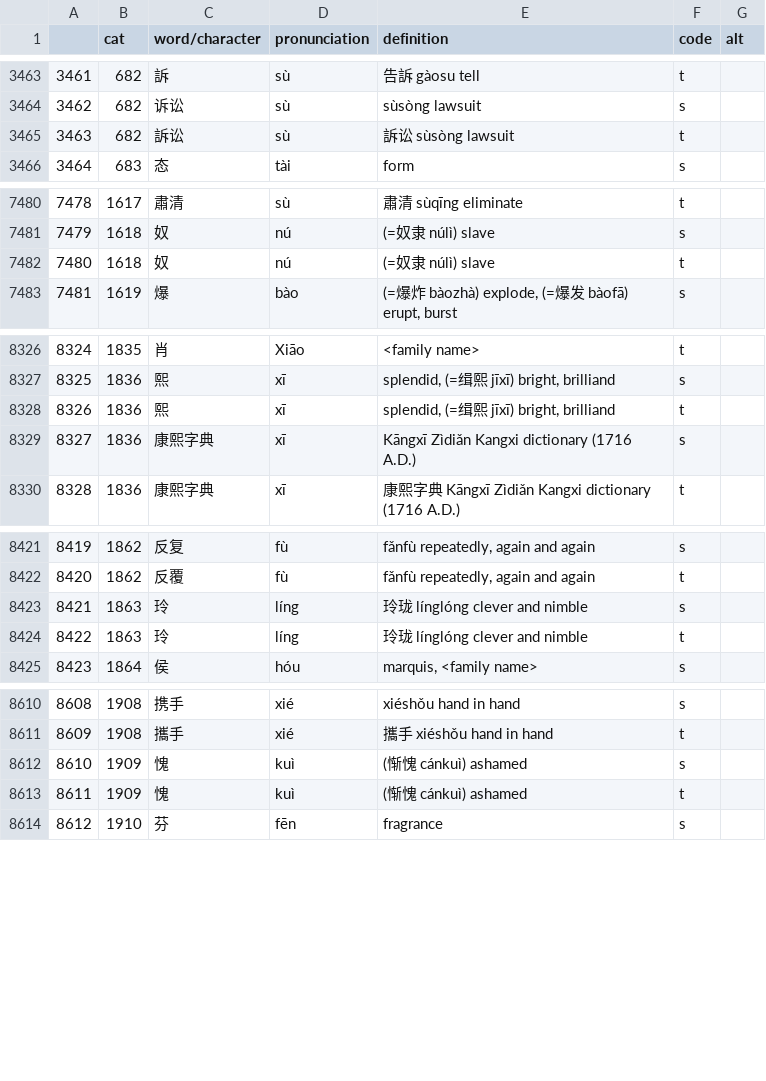
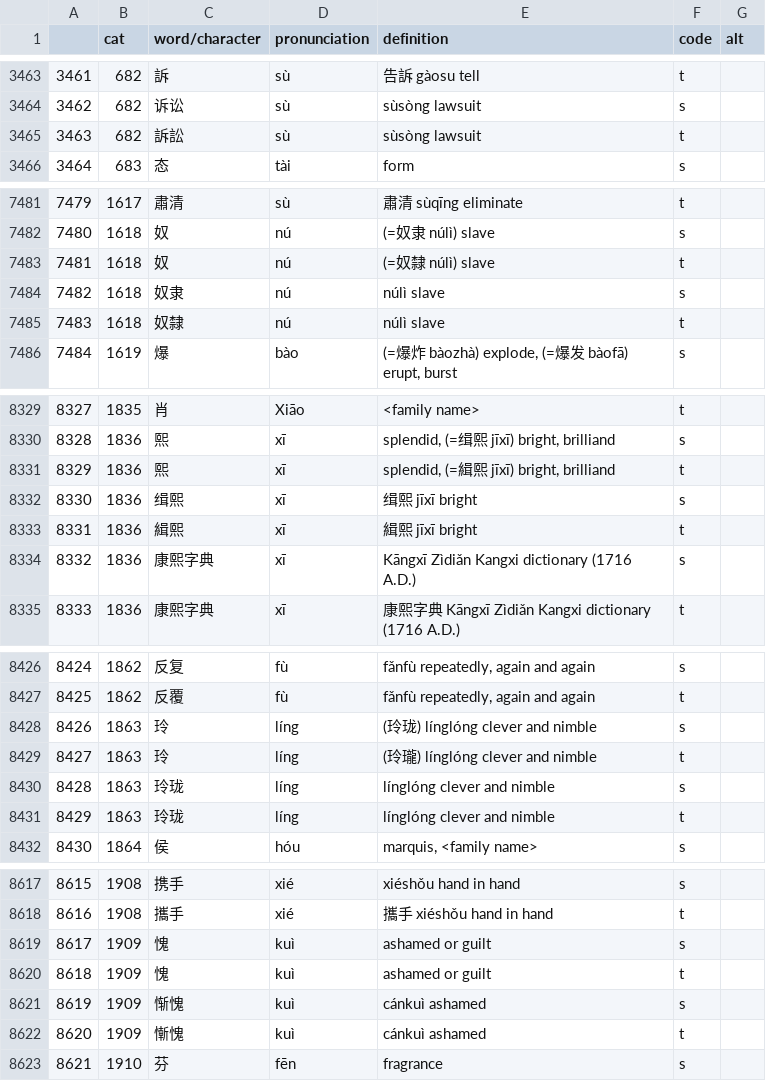
Before and after one commit to maxjing97/mandarin_chinese_characters_test, a CSV file: data_prep/main_final_list.csv, drawn as a sheet; only a part is shown, gaps mark what is left out; addresses are those after the commit; the diff covers the shown part only; the diff names each change by its address in the sheet, - before the commit and + after, or states it on an @@ line.

Commit message:
finally done repairing simplified and traditional characters.

```diff
--- a/data_prep/main_final_list.csv
+++ b/data_prep/main_final_list.csv
-C3465 (word/character): 訴讼
+C3465 (word/character): 訴訟
-E3465 (definition): 訴讼 sùsòng lawsuit
+E3465 (definition): sùsòng lawsuit
@@ column A renumbered from row 6588 down @@
-E7483 (definition): (=奴隶 núlì) slave
+E7483 (definition): (=奴隸 núlì) slave
+row 7484: 7482 | 1618 | 奴隶 | nú | núlì slave | s
+row 7485: 7483 | 1618 | 奴隸 | nú | núlì slave | t
-E8331 (definition): splendid, (=缉熙 jīxī) bright, brilliand
+E8331 (definition): splendid, (=緝熙 jīxī) bright, brilliand
+row 8332: 8330 | 1836 | 缉熙 | xī | 缉熙 jīxī bright | s
+row 8333: 8331 | 1836 | 緝熙 | xī | 緝熙 jīxī bright | t
-E8428 (definition): 玲珑 línglóng clever and nimble
+E8428 (definition): (玲珑) línglóng clever and nimble
-E8429 (definition): 玲珑 línglóng clever and nimble
+E8429 (definition): (玲瓏) línglóng clever and nimble
+row 8430: 8428 | 1863 | 玲珑 | líng | línglóng clever and nimble | s
+row 8431: 8429 | 1863 | 玲珑 | líng | línglóng clever and nimble | t
-E8619:E8620 (definition): (惭愧 cánkuì) ashamed
+E8619:E8620 (definition): ashamed or guilt
+row 8621: 8619 | 1909 | 惭愧 | kuì | cánkuì ashamed | s
+row 8622: 8620 | 1909 | 慚愧 | kuì | cánkuì ashamed | t
```
Also changed, not shown: 1 added row and 81 edited cells elsewhere in this file, data_prep/character_list.csv, 1 other file.
